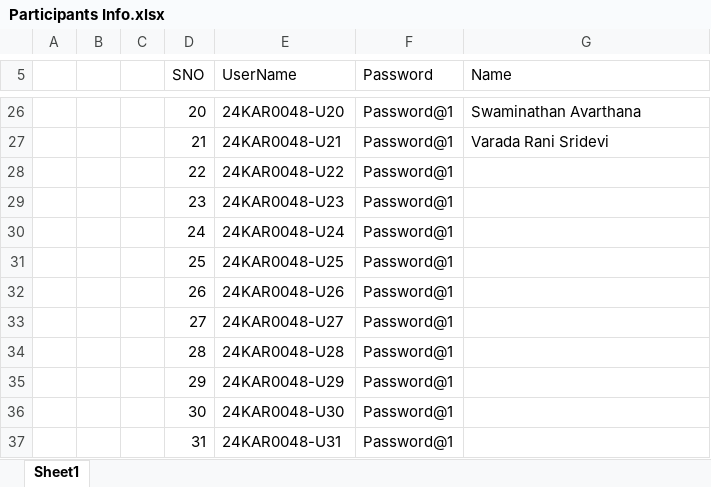
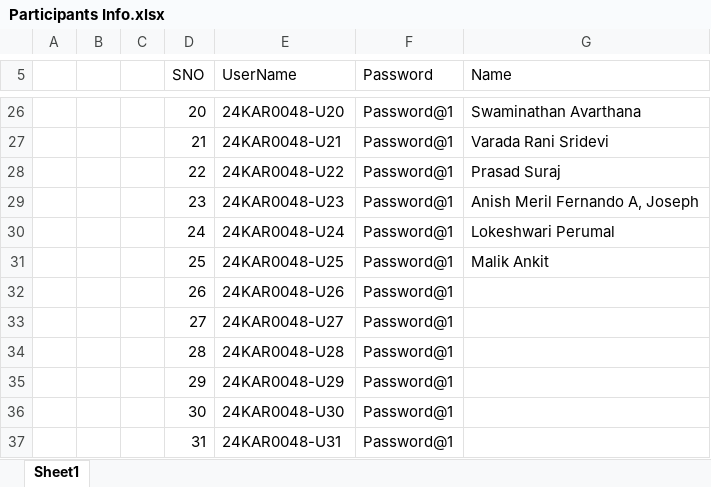
Before and after one commit to sandeepsomavarapu/Accenture_8th_April_2024_python, an Excel workbook: Participants Info.xlsx, sheet Sheet1, drawn as a sheet; only a part is shown, gaps mark what is left out; values as stored, in another font and other column widths than the file's, no borders; the diff names each change by its address in the sheet, - before the commit and + after, or states it on an @@ line.

```diff
--- a/Participants Info.xlsx (sheet Sheet1)
+++ b/Participants Info.xlsx (sheet Sheet1)
-G28 (Name): (empty)
+G28 (Name): Prasad Suraj
-G29 (Name): (empty)
+G29 (Name): Anish Meril Fernando A, Joseph
-G30 (Name): (empty)
+G30 (Name): Lokeshwari Perumal
-G31 (Name): (empty)
+G31 (Name): Malik Ankit
```
Also changed, not shown: 1 other file.
